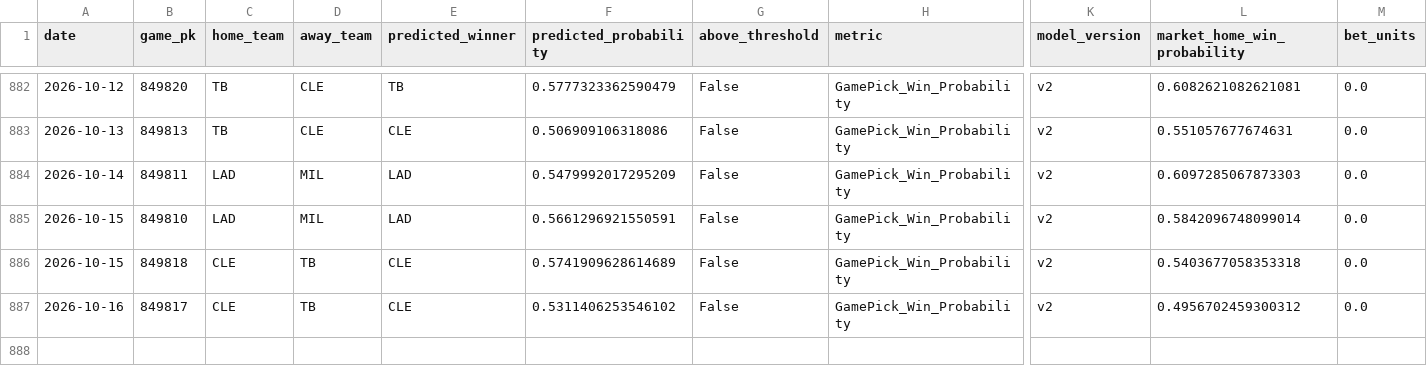
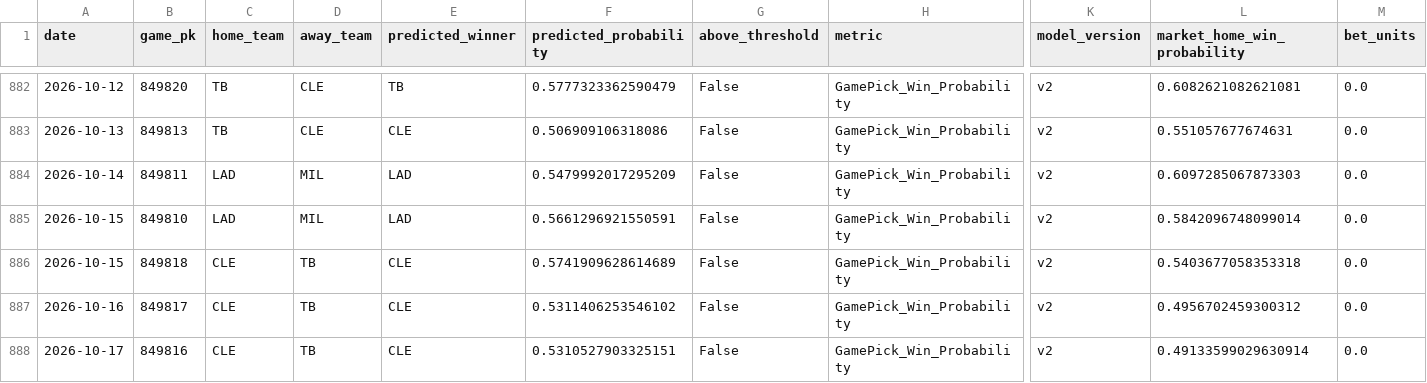
Before and after one commit to JMerchen/mlb_metrics, a CSV file: data/predictions/game_predictions.csv, drawn as a sheet; only a part is shown, gaps mark what is left out; rows hold the shown columns only; the diff names each change by its address in the sheet, - before the commit and + after, or states it on an @@ line.

```diff
--- a/data/predictions/game_predictions.csv
+++ b/data/predictions/game_predictions.csv
+row 888: 2026-10-17 | 849816 | CLE | TB | CLE | 0.5310527903325151 | False | GamePick_Win_Probability | v2 | 0.49133599029630914 | 0.0
```
Also changed, not shown: docs/data/confidence.csv, docs/data/dfs_pitchers.csv, 14 other files.
